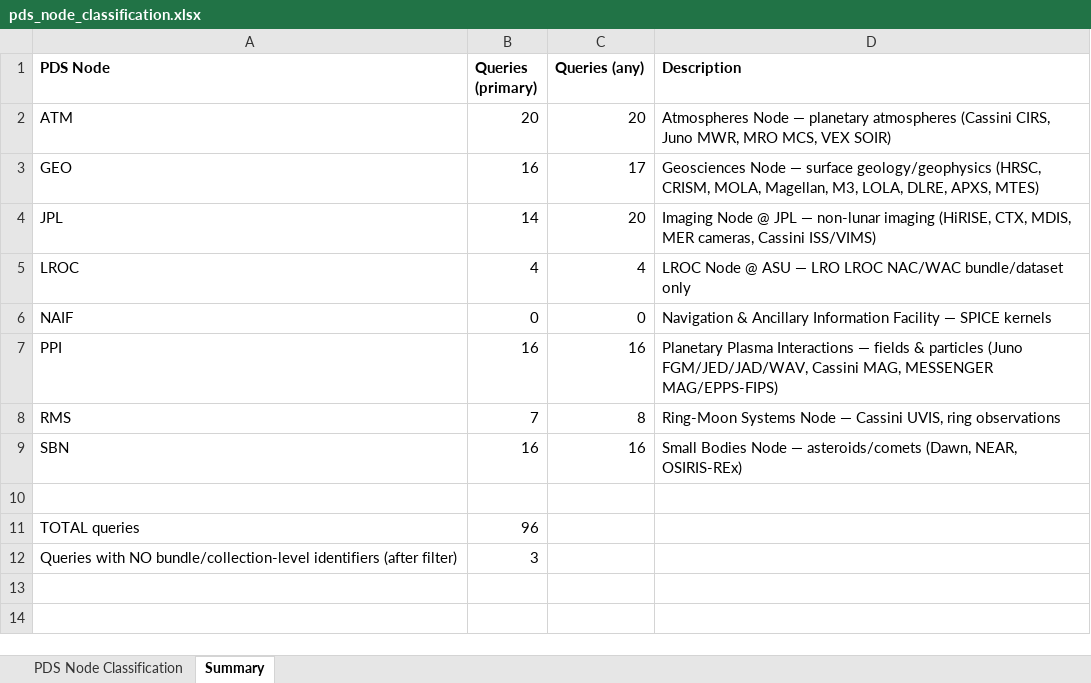
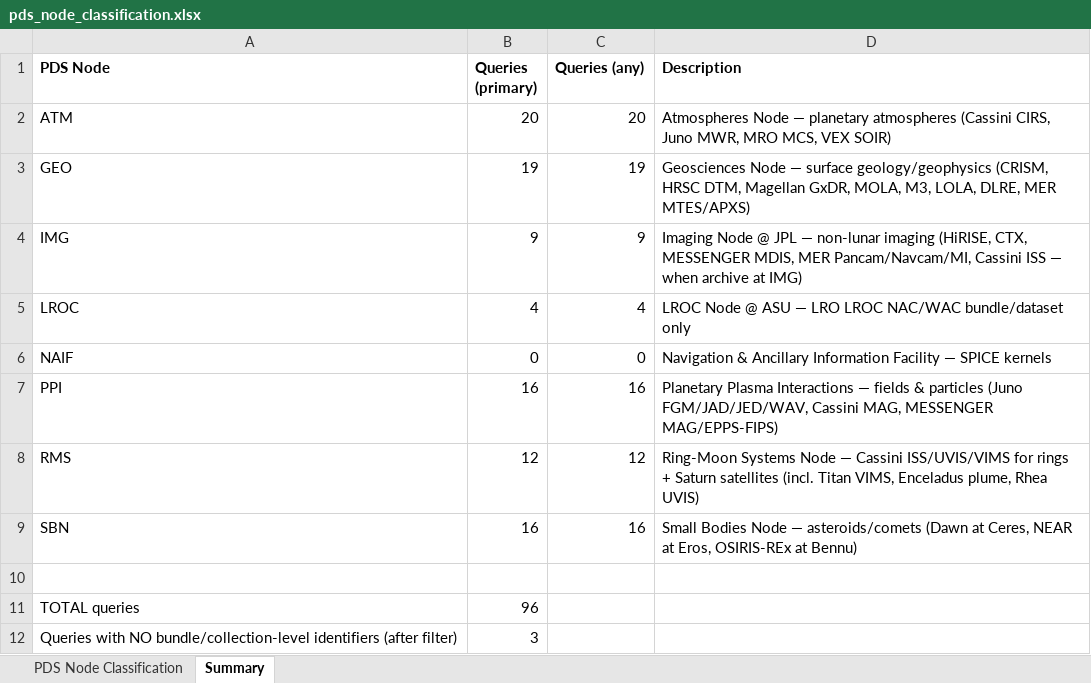
Before and after one commit to iamsims/pds-live-agent, an Excel workbook: data/pds_node_classification.xlsx, sheet Summary, drawn as a sheet; values as stored, in another font and other column widths than the file's, no borders; removed rows and columns are numbered as before the commit, all else as after; the diff names each change by its address in the sheet, - before the commit and + after, or states it on an @@ line.

```diff
--- a/data/pds_node_classification.xlsx (sheet Summary)
+++ b/data/pds_node_classification.xlsx (sheet Summary)
-B3 (Queries (primary)): 16
+B3 (Queries (primary)): 19
-C3 (Queries (any)): 17
+C3 (Queries (any)): 19
-D3 (Description): …surface geology/geophysics (HRSC, CRISM, MOLA, Magellan, M3, LOLA, DLRE, APXS, MTES)
+D3 (Description): …surface geology/geophysics (CRISM, HRSC DTM, Magellan GxDR, MOLA, M3, LOLA, DLRE, MER MTES/APXS)
-row 4: JPL | 14 | 20 | Imaging Node @ JPL — non-lunar imaging (HiRISE, CTX, MDIS, MER cameras, Cassini ISS/VIMS)
+row 4: IMG | 9 | 9 | Imaging Node @ JPL — non-lunar imaging (HiRISE, CTX, MESSENGER MDIS, MER Pancam/Navcam/MI, Cassini ISS — when archive at IMG)
-D7 (Description): …particles (Juno FGM/JED/JAD/WAV, Cassini MAG,…
+D7 (Description): …particles (Juno FGM/JAD/JED/WAV, Cassini MAG,…
-B8 (Queries (primary)): 7
+B8 (Queries (primary)): 12
-C8 (Queries (any)): 8
+C8 (Queries (any)): 12
-D8 (Description): …— Cassini UVIS, ring observations
+D8 (Description): …— Cassini ISS/UVIS/VIMS for rings + Saturn satellites (incl. Titan VIMS, Enceladus plume, Rhea UVIS)
-D9 (Description): …— asteroids/comets (Dawn, NEAR, OSIRIS-REx)
+D9 (Description): …— asteroids/comets (Dawn at Ceres, NEAR at Eros, OSIRIS-REx at Bennu)
```
Also changed, not shown: sheet PDS Node Classification, 2 other files.
